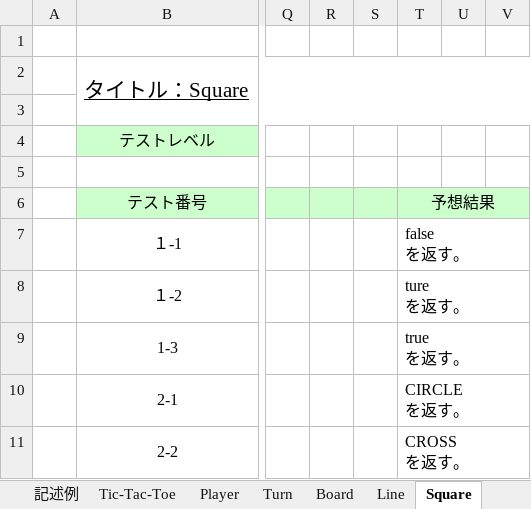
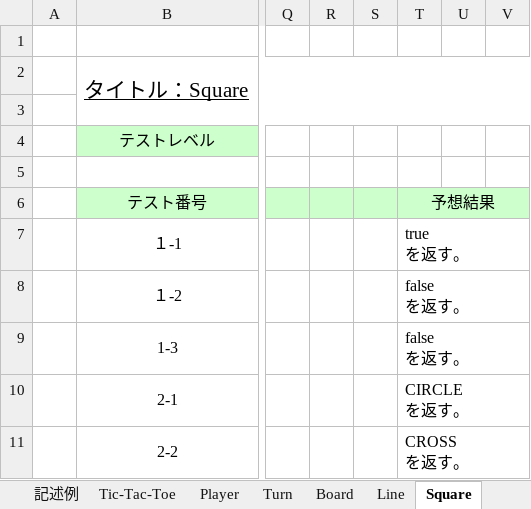
Before and after one commit to IshikawaAyaka/Repitition1, an Excel workbook: 03_構造化設計/テスト仕様書 (1).xlsx, sheet Square, drawn as a sheet; only a part is shown, gaps mark what is left out; values as stored, in another font and other column widths than the file's, no borders; ↵ is a line break in a cell; the diff names each change by its address in the sheet, - before the commit and + after, or states it on an @@ line.

```diff
--- a/03_構造化設計/テスト仕様書 (1).xlsx (sheet Square)
+++ b/03_構造化設計/テスト仕様書 (1).xlsx (sheet Square)
-T7: false ↵ を返す。
+T7: true ↵ を返す。
-T8: ture ↵ を返す。
+T8: false ↵ を返す。
-T9: true ↵ を返す。
+T9: false ↵ を返す。
```
Also changed, not shown: sheet Board, sheet Line, sheet Turn.
